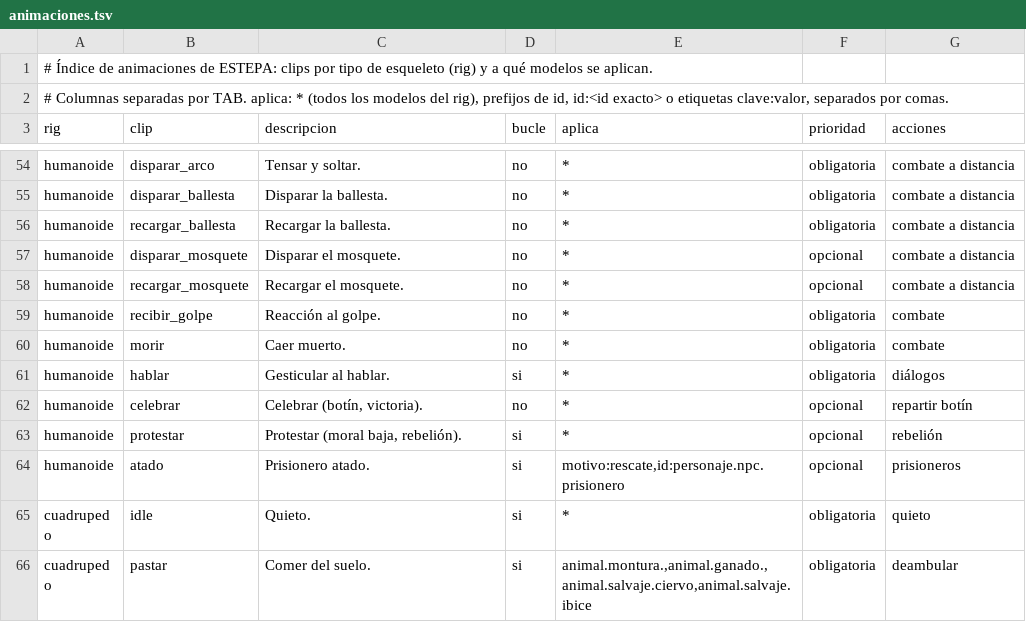
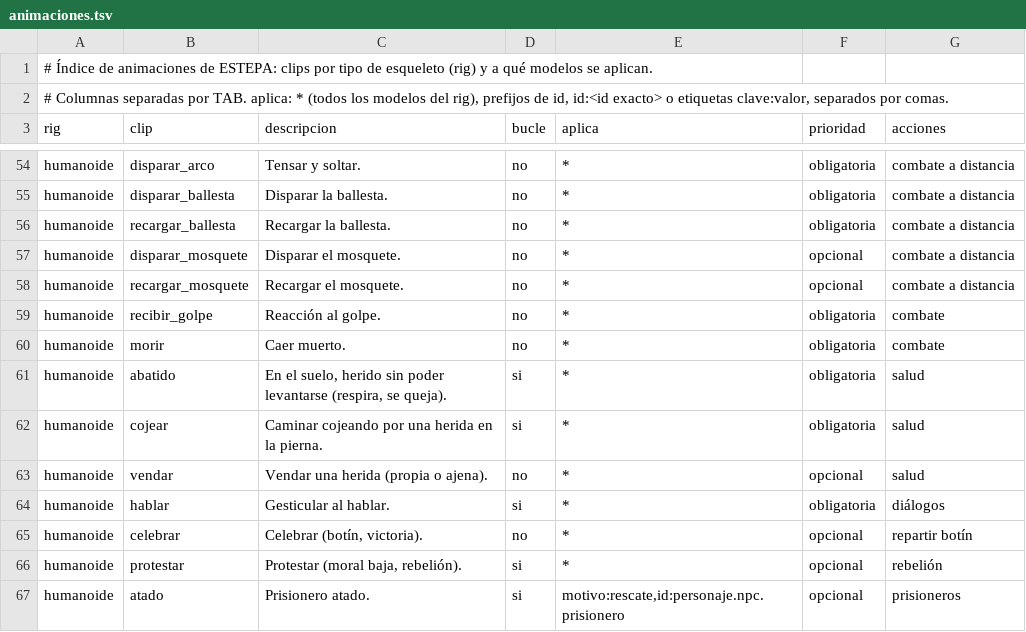
Before and after one commit to amaturanas-sys/Scavenger, a TSV file: assets/animaciones.tsv, drawn as a sheet; only a part is shown, gaps mark what is left out; the shorter side is filled out with more unchanged rows; the diff names each change by its address in the sheet, - before the commit and + after, or states it on an @@ line.

```diff
--- a/assets/animaciones.tsv
+++ b/assets/animaciones.tsv
+row 61: humanoide | abatido | En el suelo, herido sin poder levantarse (respira, se queja). | si | * | obligatoria | salud
+row 62: humanoide | cojear | Caminar cojeando por una herida en la pierna. | si | * | obligatoria | salud
+row 63: humanoide | vendar | Vendar una herida (propia o ajena). | no | * | opcional | salud
```
Also changed, not shown: 23 other files.
